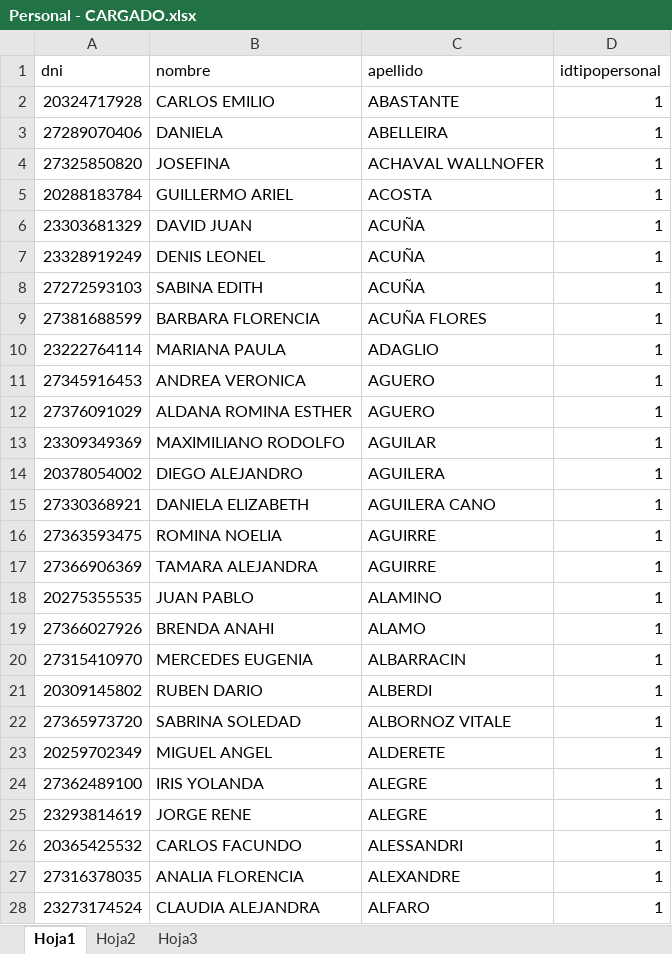
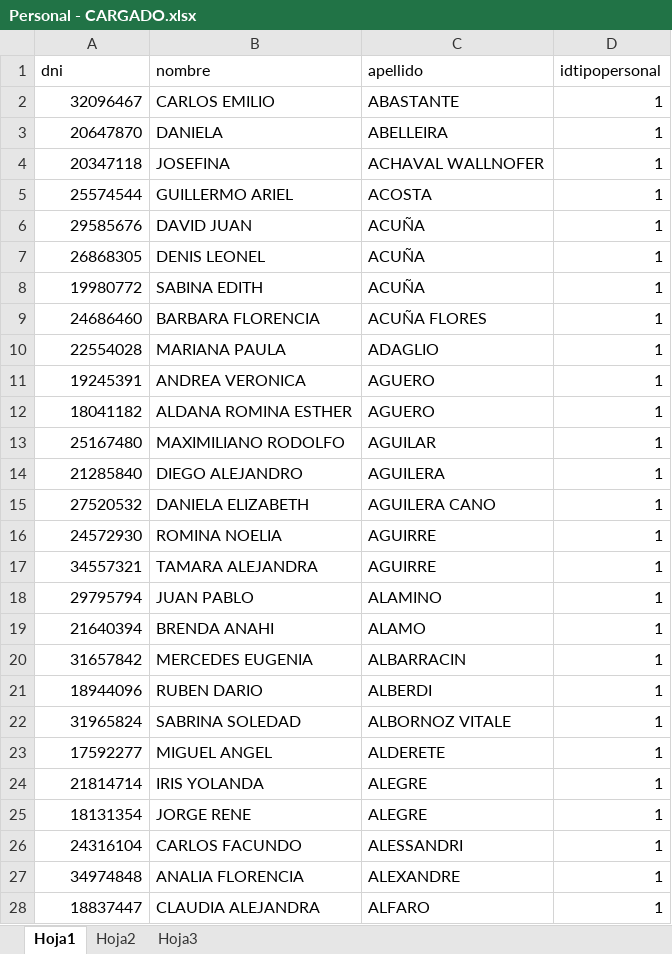
Before and after one commit to maxikidd/sugpaDoc, an Excel workbook: Excel/Carga DB Postgres/Personal - CARGADO.xlsx, sheet Hoja1, drawn as a sheet; only a part is shown; values as stored, in another font and other column widths than the file's, no borders; conditional formats not drawn; the diff covers the shown part only; the diff names each change by its address in the sheet, - before the commit and + after, or states it on an @@ line.

```diff
--- a/Excel/Carga DB Postgres/Personal - CARGADO.xlsx (sheet Hoja1)
+++ b/Excel/Carga DB Postgres/Personal - CARGADO.xlsx (sheet Hoja1)
-A2 (dni): 20324717928
+A2 (dni): 32096467
-A3 (dni): 27289070406
+A3 (dni): 20647870
-A4 (dni): 27325850820
+A4 (dni): 20347118
-A5 (dni): 20288183784
+A5 (dni): 25574544
-A6 (dni): 23303681329
+A6 (dni): 29585676
-A7 (dni): 23328919249
+A7 (dni): 26868305
-A8 (dni): 27272593103
+A8 (dni): 19980772
-A9 (dni): 27381688599
+A9 (dni): 24686460
-A10 (dni): 23222764114
+A10 (dni): 22554028
-A11 (dni): 27345916453
+A11 (dni): 19245391
-A12 (dni): 27376091029
+A12 (dni): 18041182
-A13 (dni): 23309349369
+A13 (dni): 25167480
-A14 (dni): 20378054002
+A14 (dni): 21285840
-A15 (dni): 27330368921
+A15 (dni): 27520532
-A16 (dni): 27363593475
+A16 (dni): 24572930
-A17 (dni): 27366906369
+A17 (dni): 34557321
-A18 (dni): 20275355535
+A18 (dni): 29795794
-A19 (dni): 27366027926
+A19 (dni): 21640394
-A20 (dni): 27315410970
+A20 (dni): 31657842
-A21 (dni): 20309145802
+A21 (dni): 18944096
-A22 (dni): 27365973720
+A22 (dni): 31965824
-A23 (dni): 20259702349
+A23 (dni): 17592277
-A24 (dni): 27362489100
+A24 (dni): 21814714
-A25 (dni): 23293814619
+A25 (dni): 18131354
-A26 (dni): 20365425532
+A26 (dni): 24316104
-A27 (dni): 27316378035
+A27 (dni): 34974848
-A28 (dni): 23273174524
+A28 (dni): 18837447
```
Also changed, not shown: 1100 edited cells elsewhere in this sheet, Excel/Carga DB Postgres/Ingreso2 - cargado.xlsx, Excel/Carga DB Postgres/PersonalXIngreso - cargado.xlsx.
